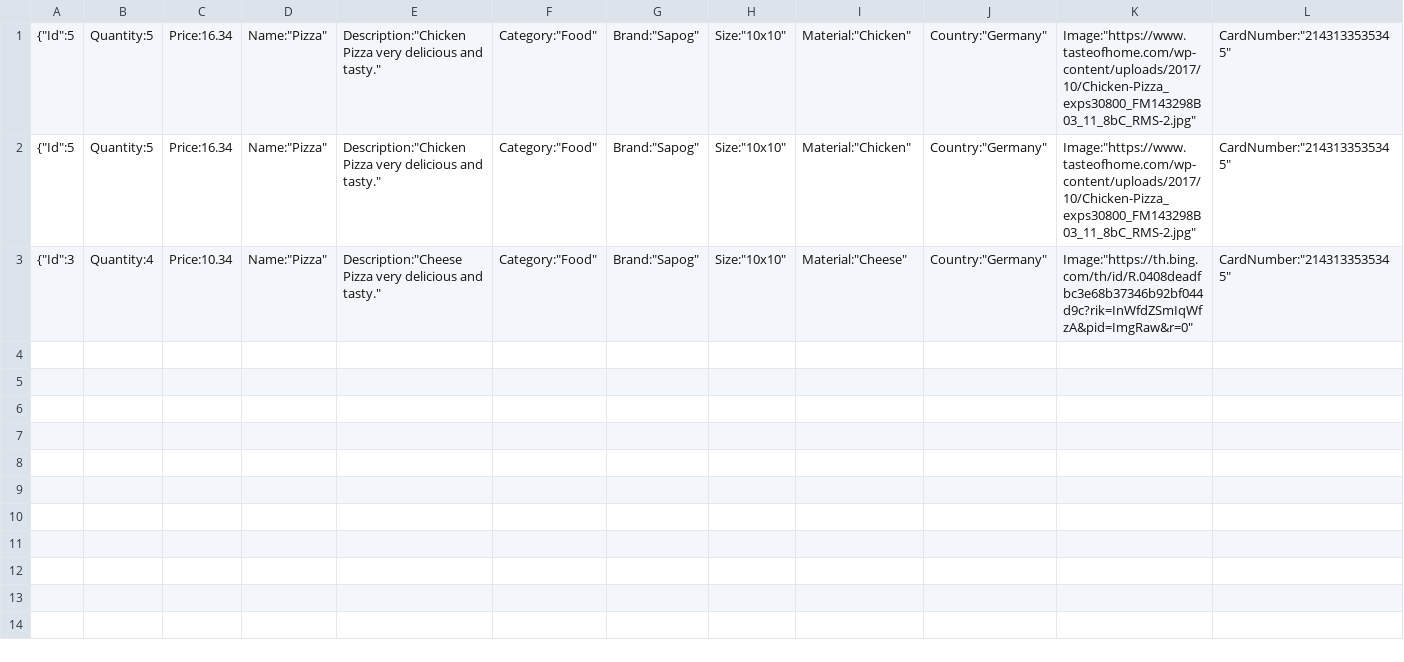
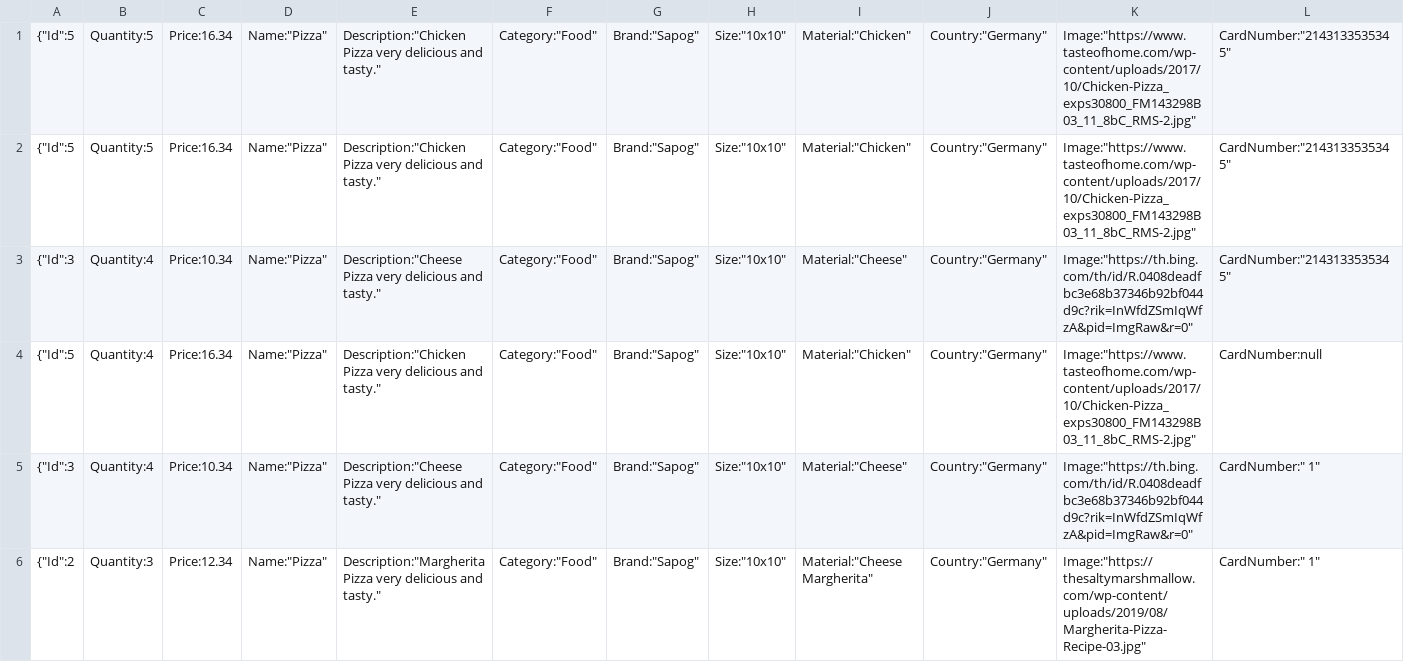
Before and after one commit to NikitkaOsipov/KrisNikShopProject, a CSV file: KrisNikShopProject/Components/Collections/UsersOrders/1_orders.csv, drawn as a sheet; only a part is shown; rows hold the shown columns only; the diff names each change by its address in the sheet, - before the commit and + after, or states it on an @@ line.

Commit message:
Solved Datetime problem. Added cart submit and Order button, added a way to add and save cardinfo (order a little bit brokey wokey)

```diff
--- a/KrisNikShopProject/Components/Collections/UsersOrders/1_orders.csv
+++ b/KrisNikShopProject/Components/Collections/UsersOrders/1_orders.csv
+row 4: {"Id":5 | Quantity:4 | Price:16.34 | Name:"Pizza" | Description:"Chicken Pizza very delicious and tasty." | Category:"Food" | Brand:"Sapog" | Size:"10x10" | Material:"Chicken" | Country:"Germany" | Image:"https://www.tasteofhome.com/wp-content/uploads/2017/10/Chicken-Pizza_exps30800_FM143298B03_11_8bC_RMS-2.jpg" | CardNumber:null
+row 5: {"Id":3 | Quantity:4 | Price:10.34 | Name:"Pizza" | Description:"Cheese Pizza very delicious and tasty." | Category:"Food" | Brand:"Sapog" | Size:"10x10" | Material:"Cheese" | Country:"Germany" | Image:"https://th.bing.com/th/id/R.0408deadfbc3e68b37346b92bf044d9c?rik=InWfdZSmIqWfzA&pid=ImgRaw&r=0" | CardNumber:" 1"
+row 6: {"Id":2 | Quantity:3 | Price:12.34 | Name:"Pizza" | Description:"Margherita Pizza very delicious and tasty." | Category:"Food" | Brand:"Sapog" | Size:"10x10" | Material:"Cheese Margherita" | Country:"Germany" | Image:"https://thesaltymarshmallow.com/wp-content/uploads/2019/08/Margherita-Pizza-Recipe-03.jpg" | CardNumber:" 1"
```
Also changed, not shown: KrisNikShopProject/Components/Collections/Users.csv, 10 other files.
